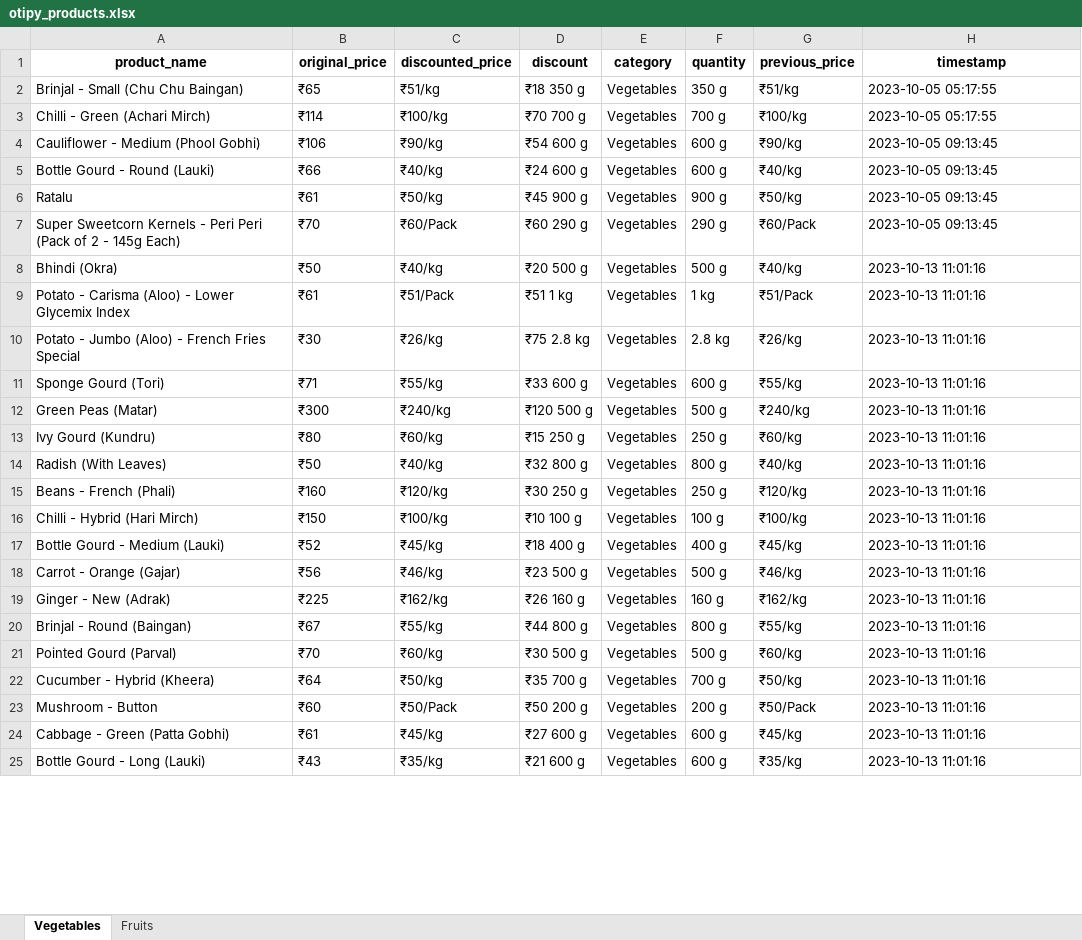
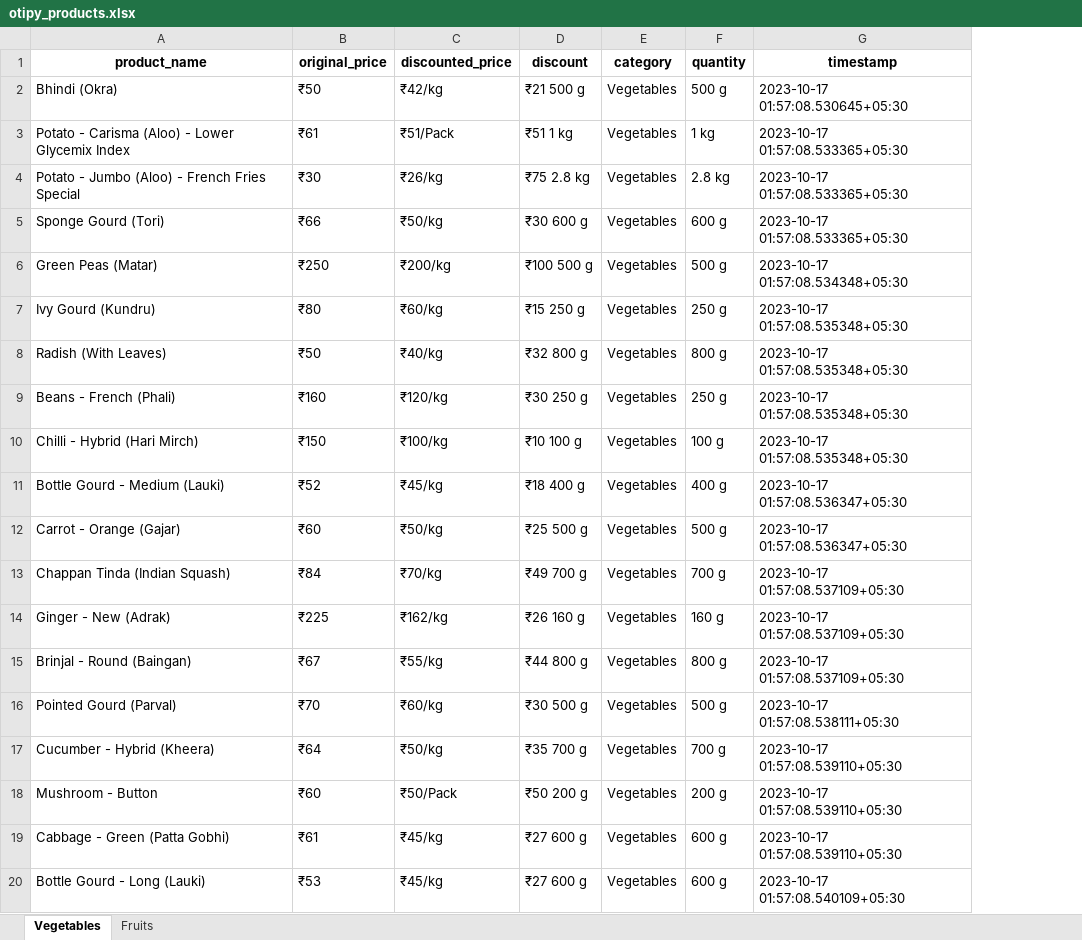
Before and after one commit to NidhiiK/Vegease, an Excel workbook: Otipy/otipy_products.xlsx, sheet Vegetables, drawn as a sheet; only a part is shown; values as stored, in another font and other column widths than the file's, no borders; removed rows and columns are numbered as before the commit, all else as after; the diff covers the shown part only; the diff names each change by its address in the sheet, - before the commit and + after, or states it on an @@ line.

```diff
--- a/Otipy/otipy_products.xlsx (sheet Vegetables)
+++ b/Otipy/otipy_products.xlsx (sheet Vegetables)
-column G (previous_price), rows 8-25: ₹40/kg | ₹51/Pack | ₹26/kg | ₹55/kg | ₹240/kg | ₹60/kg | ₹40/kg | ₹120/kg | ₹100/kg | ₹45/kg | ₹46/kg | ₹162/kg | ₹55/kg | ₹60/kg | ₹50/kg | ₹50/Pack | ₹45/kg | ₹35/kg
-row 2: Brinjal - Small (Chu Chu Baingan) | ₹65 | ₹51/kg | ₹18 350 g | Vegetables | 350 g | ₹51/kg | 2023-10-05 05:17:55
-row 3: Chilli - Green (Achari Mirch) | ₹114 | ₹100/kg | ₹70 700 g | Vegetables | 700 g | ₹100/kg | 2023-10-05 05:17:55
-row 4: Cauliflower - Medium (Phool Gobhi) | ₹106 | ₹90/kg | ₹54 600 g | Vegetables | 600 g | ₹90/kg | 2023-10-05 09:13:45
-row 5: Bottle Gourd - Round (Lauki) | ₹66 | ₹40/kg | ₹24 600 g | Vegetables | 600 g | ₹40/kg | 2023-10-05 09:13:45
-row 6: Ratalu | ₹61 | ₹50/kg | ₹45 900 g | Vegetables | 900 g | ₹50/kg | 2023-10-05 09:13:45
-row 7: Super Sweetcorn Kernels - Peri Peri (Pack of 2 - 145g Each) | ₹70 | ₹60/Pack | ₹60 290 g | Vegetables | 290 g | ₹60/Pack | 2023-10-05 09:13:45
-C2 (discounted_price): ₹40/kg
+C2 (discounted_price): ₹42/kg
-D2 (discount): ₹20 500 g
+D2 (discount): ₹21 500 g
-G2 (timestamp): 2023-10-13 11:01:16
+G2 (timestamp): 2023-10-17 01:57:08.530645+05:30
-G3:G5 (timestamp): 2023-10-13 11:01:16
+G3:G5 (timestamp): 2023-10-17 01:57:08.533365+05:30
-B5 (original_price): ₹71
+B5 (original_price): ₹66
-C5 (discounted_price): ₹55/kg
+C5 (discounted_price): ₹50/kg
-D5 (discount): ₹33 600 g
+D5 (discount): ₹30 600 g
-B6 (original_price): ₹300
+B6 (original_price): ₹250
-C6 (discounted_price): ₹240/kg
+C6 (discounted_price): ₹200/kg
-D6 (discount): ₹120 500 g
+D6 (discount): ₹100 500 g
-G6 (timestamp): 2023-10-13 11:01:16
+G6 (timestamp): 2023-10-17 01:57:08.534348+05:30
-G7:G10 (timestamp): 2023-10-13 11:01:16
+G7:G10 (timestamp): 2023-10-17 01:57:08.535348+05:30
-G11:G12 (timestamp): 2023-10-13 11:01:16
+G11:G12 (timestamp): 2023-10-17 01:57:08.536347+05:30
-B12 (original_price): ₹56
+B12 (original_price): ₹60
-C12 (discounted_price): ₹46/kg
+C12 (discounted_price): ₹50/kg
-D12 (discount): ₹23 500 g
+D12 (discount): ₹25 500 g
+row 13: Chappan Tinda (Indian Squash) | ₹84 | ₹70/kg | ₹49 700 g | Vegetables | 700 g | 2023-10-17 01:57:08.537109+05:30
-G14:G15 (timestamp): 2023-10-13 11:01:16
+G14:G15 (timestamp): 2023-10-17 01:57:08.537109+05:30
-G16 (timestamp): 2023-10-13 11:01:16
+G16 (timestamp): 2023-10-17 01:57:08.538111+05:30
-G17:G19 (timestamp): 2023-10-13 11:01:16
+G17:G19 (timestamp): 2023-10-17 01:57:08.539110+05:30
-B20 (original_price): ₹43
+B20 (original_price): ₹53
-C20 (discounted_price): ₹35/kg
+C20 (discounted_price): ₹45/kg
-D20 (discount): ₹21 600 g
+D20 (discount): ₹27 600 g
-G20 (timestamp): 2023-10-13 11:01:16
+G20 (timestamp): 2023-10-17 01:57:08.540109+05:30
```
Also changed, not shown: 16 added rows, 12 removed rows and 193 edited cells elsewhere in this sheet, sheet Fruits, BigBasket/BigBasket_products.xlsx, 8 other files.
